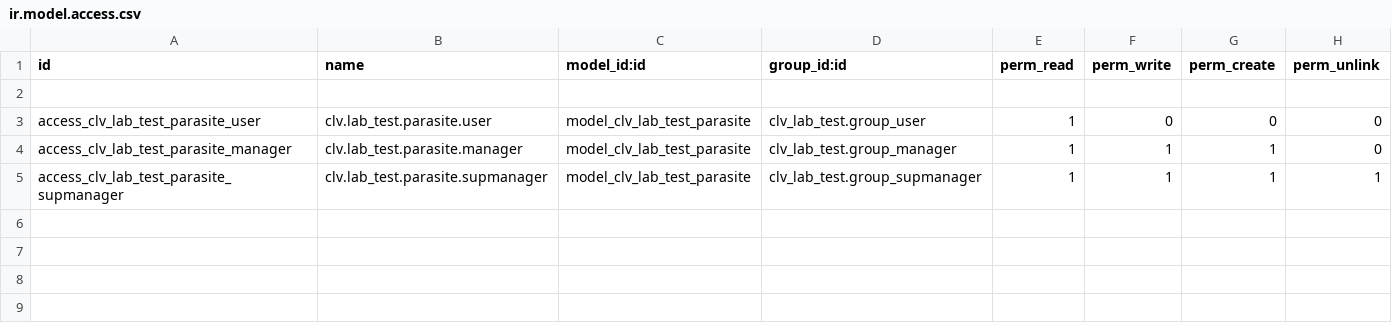
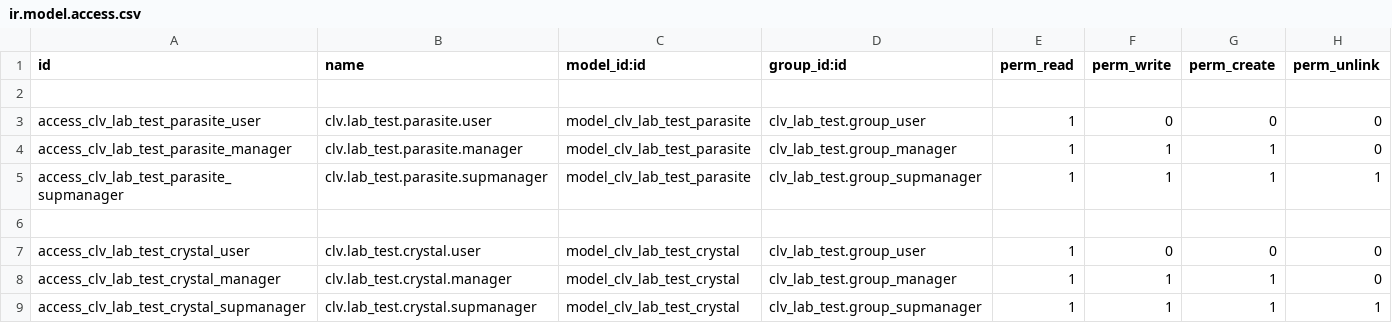
Before and after one commit to CLVsol/clvsol_odoo_addons_jcafb, a CSV file: clv_lab_test_jcafb/security/ir.model.access.csv, drawn as a sheet.

Commit message:
[IMP] clv_lab_test_jcafb (ADD lab_test_crystal)

```diff
--- a/clv_lab_test_jcafb/security/ir.model.access.csv
+++ b/clv_lab_test_jcafb/security/ir.model.access.csv
@@ -5 +5,5 @@ access_clv_lab_test_parasite_manager,clv.lab_test.parasite.manager,model_clv_lab
 access_clv_lab_test_parasite_supmanager,clv.lab_test.parasite.supmanager,model_clv_lab_test_parasite,clv_lab_test.group_supmanager,1,1,1,1
+
+access_clv_lab_test_crystal_user,clv.lab_test.crystal.user,model_clv_lab_test_crystal,clv_lab_test.group_user,1,0,0,0
+access_clv_lab_test_crystal_manager,clv.lab_test.crystal.manager,model_clv_lab_test_crystal,clv_lab_test.group_manager,1,1,1,0
+access_clv_lab_test_crystal_supmanager,clv.lab_test.crystal.supmanager,model_clv_lab_test_crystal,clv_lab_test.group_supmanager,1,1,1,1
```
Also changed, not shown: 5 other files.
